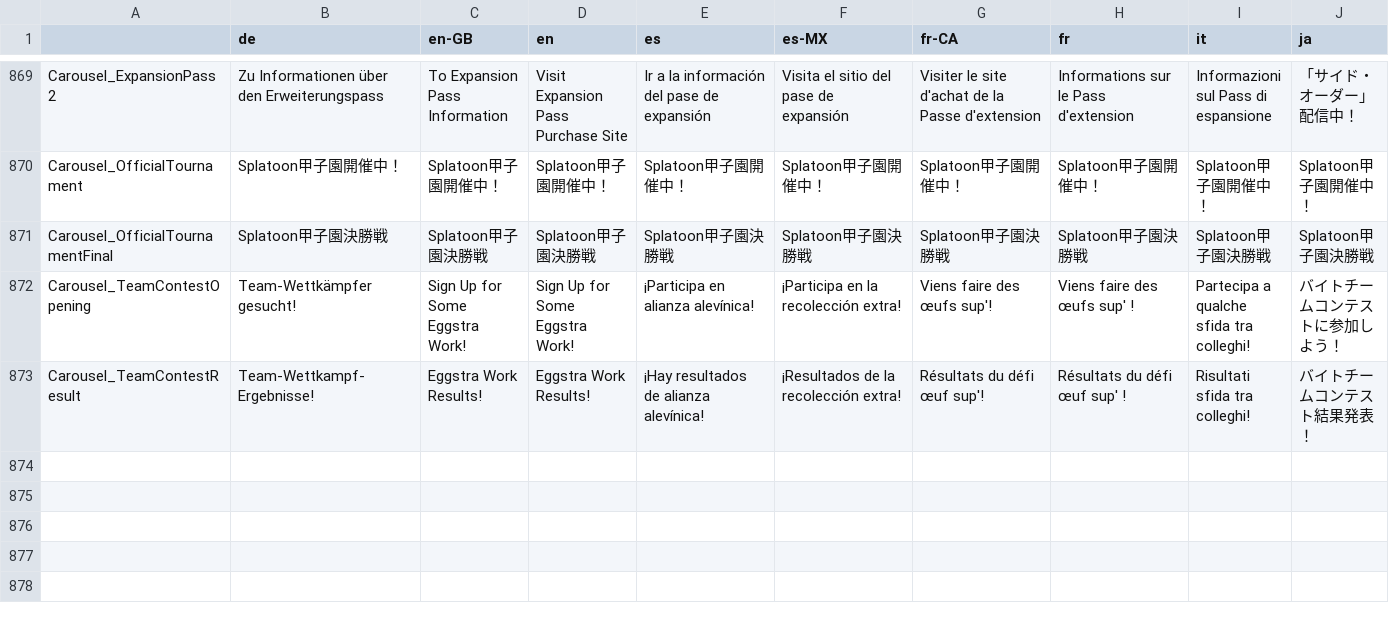
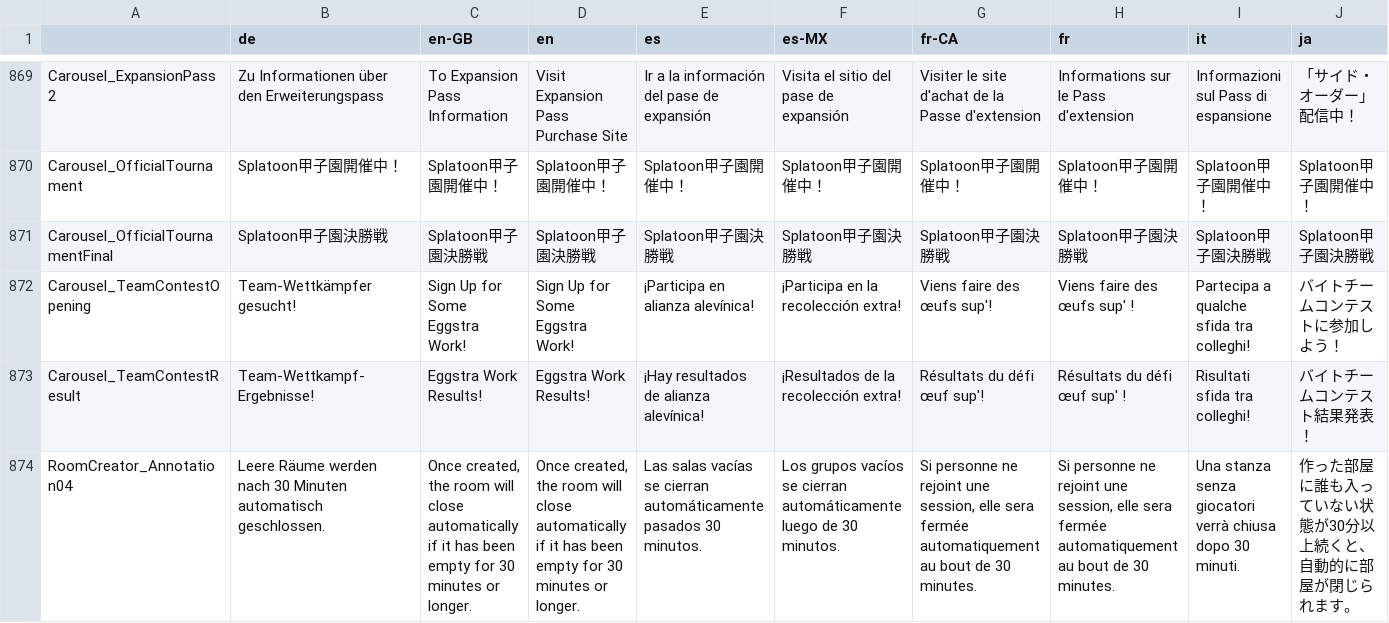
Before and after one commit to salmonstats3/splatnet3-updator, a CSV file: locale.csv, drawn as a sheet; only a part is shown, gaps mark what is left out; rows hold the shown columns only; the diff names each change by its address in the sheet, - before the commit and + after, or states it on an @@ line.

```diff
--- a/locale.csv
+++ b/locale.csv
+row 874: RoomCreator_Annotation04 | Leere Räume werden nach 30 Minuten automatisch geschlossen. | Once created, the room will close automatically if it has been empty for 30 minutes or longer. | Once created, the room will close automatically if it has been empty for 30 minutes or longer. | Las salas vacías se cierran automáticamente pasados 30 minutos. | Los grupos vacíos se cierran automáticamente luego de 30 minutos. | Si personne ne rejoint une session, elle sera fermée automatiquement au bout de 30 minutes. | Si personne ne rejoint une session, elle sera fermée automatiquement au bout de 30 minutes. | Una stanza senza giocatori verrà chiusa dopo 30 minuti. | 作った部屋に誰も入っていない状態が30分以上続くと、自動的に部屋が閉じられます。
```
Also changed, not shown: 43 other files.
